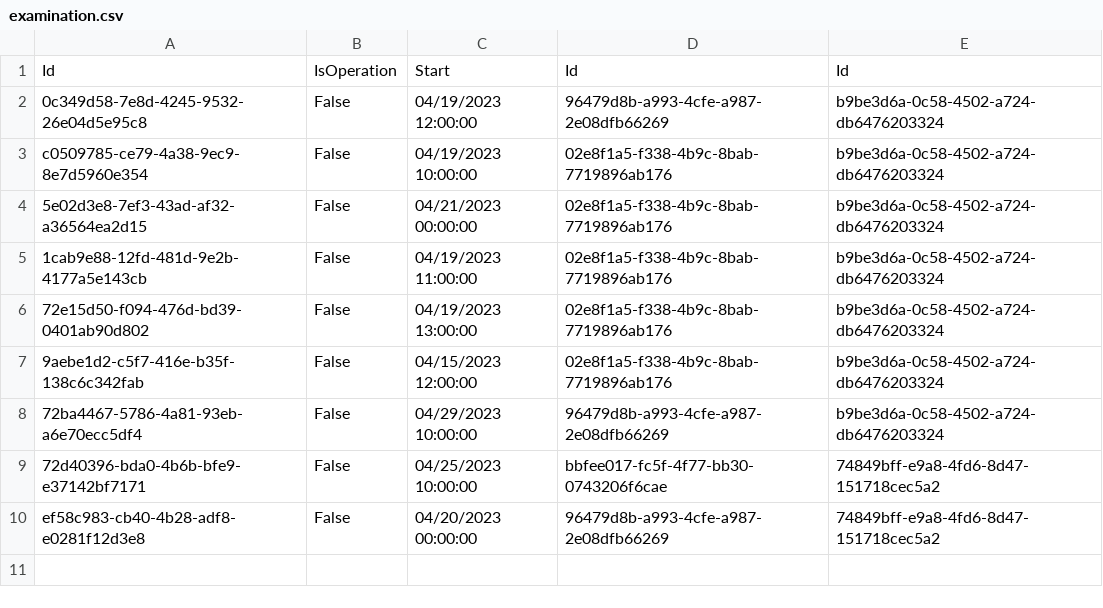
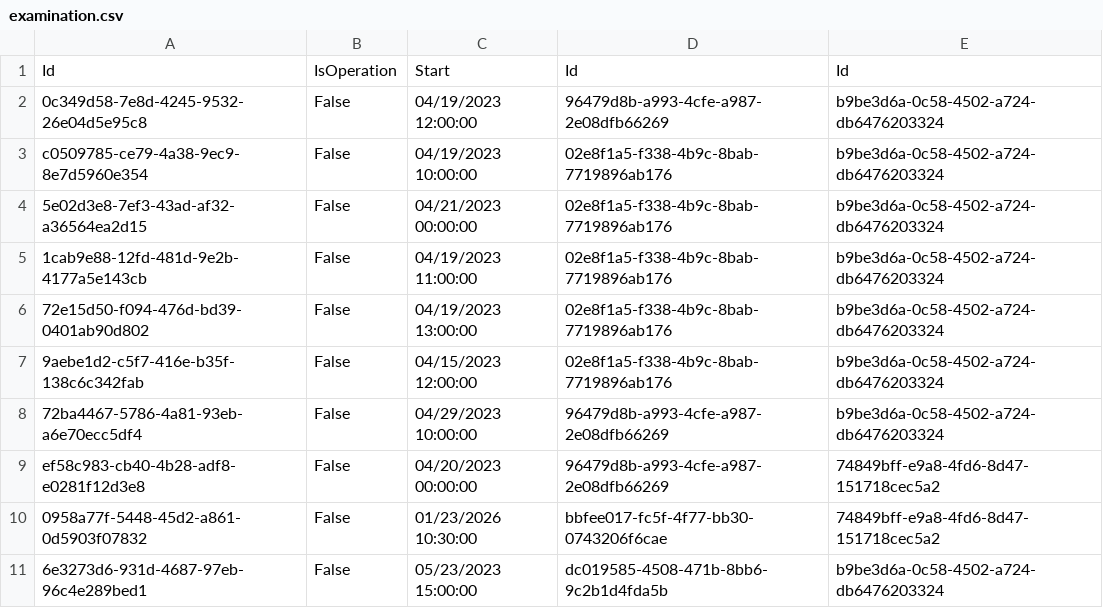
Before and after one commit to BulatovicBalsa/sims-project, a CSV file: Hospital/Data/examination.csv, drawn as a sheet; removed rows and columns are numbered as before the commit, all else as after; the diff names each change by its address in the sheet, - before the commit and + after, or states it on an @@ line.

```diff
--- a/Hospital/Data/examination.csv
+++ b/Hospital/Data/examination.csv
-row 9: 72d40396-bda0-4b6b-bfe9-e37142bf7171 | False | 04/25/2023 10:00:00 | bbfee017-fc5f-4f77-bb30-0743206f6cae | 74849bff-e9a8-4fd6-8d47-151718cec5a2
+row 10: 0958a77f-5448-45d2-a861-0d5903f07832 | False | 01/23/2026 10:30:00 | bbfee017-fc5f-4f77-bb30-0743206f6cae | 74849bff-e9a8-4fd6-8d47-151718cec5a2
+row 11: 6e3273d6-931d-4687-97eb-96c4e289bed1 | False | 05/23/2023 15:00:00 | dc019585-4508-471b-8bb6-9c2b1d4fda5b | b9be3d6a-0c58-4502-a724-db6476203324
```
Also changed, not shown: Hospital/Data/examinationChangesTrackerLogs.csv, 8 other files.
